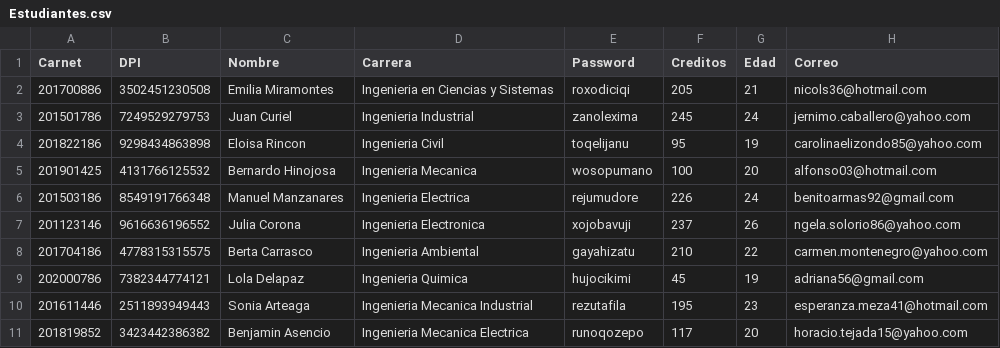
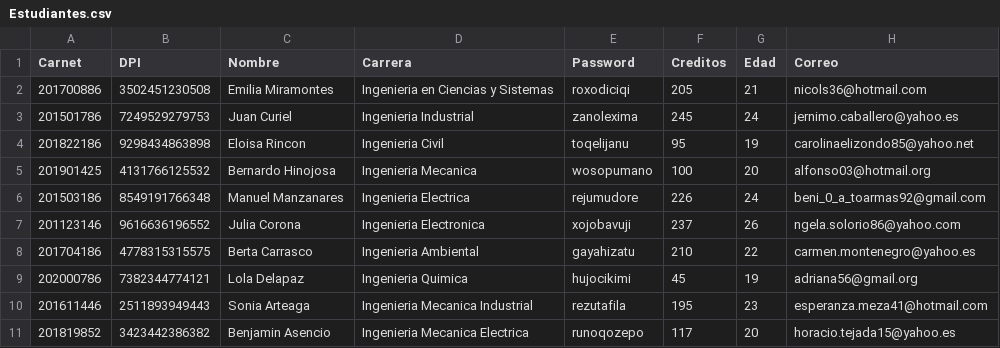
Before and after one commit to fedestm/EDD_SmartClass_201901073, a CSV file: Estudiantes.csv, drawn as a sheet.

Commit message:
Se agrego validacion de correo user@dominio.[com|es|org]

```diff
--- a/Estudiantes.csv
+++ b/Estudiantes.csv
@@ -2,10 +2,10 @@ Carnet,DPI,Nombre,Carrera,Password,Creditos,Edad,Correo
 201700886,3502451230508,Emilia Miramontes,Ingenieria en Ciencias y Sistemas,roxodiciqi,205,21,nicols36@hotmail.com
-201501786,7249529279753,Juan Curiel,Ingenieria Industrial,zanolexima,245,24,jernimo.caballero@yahoo.com
-201822186,9298434863898,Eloisa Rincon,Ingenieria Civil,toqelijanu,95,19,carolinaelizondo85@yahoo.com
-201901425,4131766125532,Bernardo Hinojosa,Ingenieria Mecanica,wosopumano,100,20,alfonso03@hotmail.com
-201503186,8549191766348,Manuel Manzanares,Ingenieria Electrica,rejumudore,226,24,benitoarmas92@gmail.com
+201501786,7249529279753,Juan Curiel,Ingenieria Industrial,zanolexima,245,24,jernimo.caballero@yahoo.es
+201822186,9298434863898,Eloisa Rincon,Ingenieria Civil,toqelijanu,95,19,carolinaelizondo85@yahoo.net
+201901425,4131766125532,Bernardo Hinojosa,Ingenieria Mecanica,wosopumano,100,20,alfonso03@hotmail.org
+201503186,8549191766348,Manuel Manzanares,Ingenieria Electrica,rejumudore,226,24,beni_0_a_toarmas92@gmail.com
 201123146,9616636196552,Julia Corona,Ingenieria Electronica,xojobavuji,237,26,ngela.solorio86@yahoo.com
-201704186,4778315315575,Berta Carrasco,Ingenieria Ambiental,gayahizatu,210,22,carmen.montenegro@yahoo.com
-202000786,7382344774121,Lola Delapaz,Ingenieria Quimica,hujocikimi,45,19,adriana56@gmail.com
+201704186,4778315315575,Berta Carrasco,Ingenieria Ambiental,gayahizatu,210,22,carmen.montenegro@yahoo.es
+202000786,7382344774121,Lola Delapaz,Ingenieria Quimica,hujocikimi,45,19,adriana56@gmail.org
 201611446,2511893949443,Sonia Arteaga,Ingenieria Mecanica Industrial,rezutafila,195,23,esperanza.meza41@hotmail.com
-201819852,3423442386382,Benjamin Asencio,Ingenieria Mecanica Electrica,runoqozepo,117,20,horacio.tejada15@yahoo.com
+201819852,3423442386382,Benjamin Asencio,Ingenieria Mecanica Electrica,runoqozepo,117,20,horacio.tejada15@yahoo.es
```
Also changed, not shown: 4 other files.
